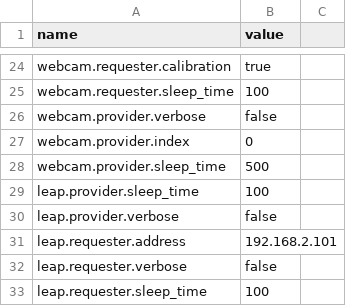
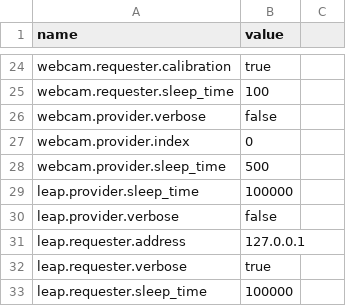
Before and after one commit to wmacevoy/grit, a CSV file: setup/config.csv, drawn as a sheet; only a part is shown, gaps mark what is left out.

Commit message:
updated config
Former-commit-id: f78da013c528b93b34e8040454a65506ebd21bf3

```diff
--- a/setup/config.csv
+++ b/setup/config.csv
@@ -28,6 +28,6 @@ webcam.provider.index,"0"
 webcam.provider.sleep_time,"500"
-leap.provider.sleep_time,"100"
+leap.provider.sleep_time,"100000"
 leap.provider.verbose,"false"
-leap.requester.address,"192.168.2.101"
-leap.requester.verbose,"false"
-leap.requester.sleep_time,"100"
+leap.requester.address,"127.0.0.1"
+leap.requester.verbose,"true"
+leap.requester.sleep_time,"100000"
```
